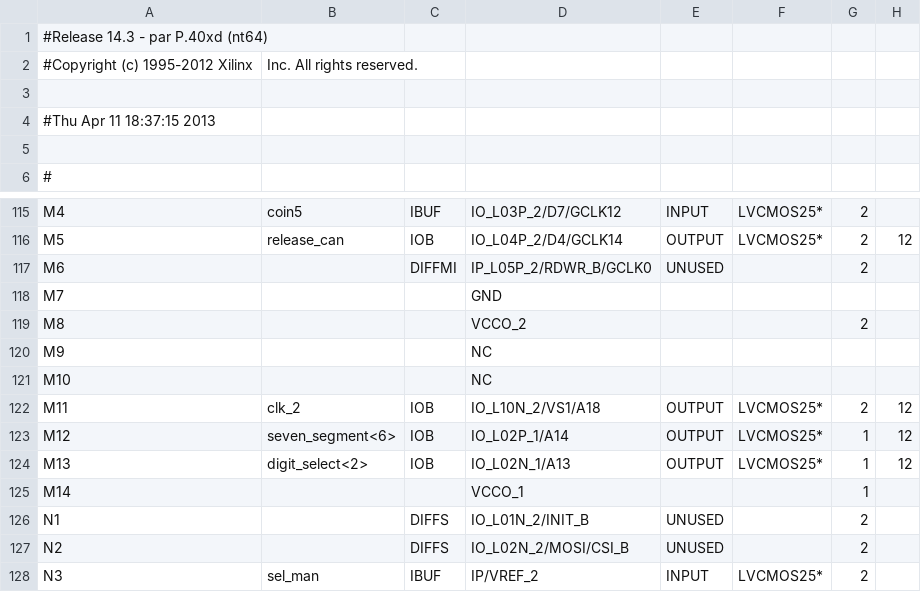
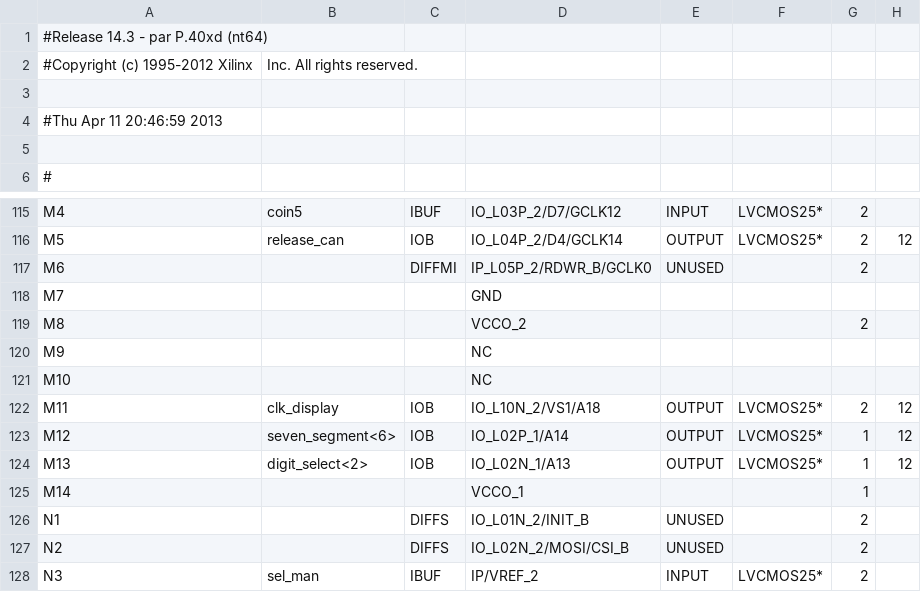
Before and after one commit to Lauszus/Basys2, a CSV file: Vending Machine/xilinx/vending_machine/vending_machine_pad.csv, drawn as a sheet; only a part is shown, gaps mark what is left out; the diff names each change by its address in the sheet, - before the commit and + after, or states it on an @@ line.

Commit message:
Generate display clock in clock manager

```diff
--- a/Vending Machine/xilinx/vending_machine/vending_machine_pad.csv
+++ b/Vending Machine/xilinx/vending_machine/vending_machine_pad.csv
-A4: #Thu Apr 11 18:37:15 2013
+A4: #Thu Apr 11 20:46:59 2013
-B122: clk_2
+B122: clk_display
```
Also changed, not shown: 35 other files.
